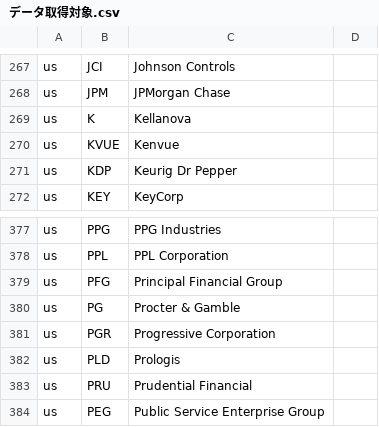
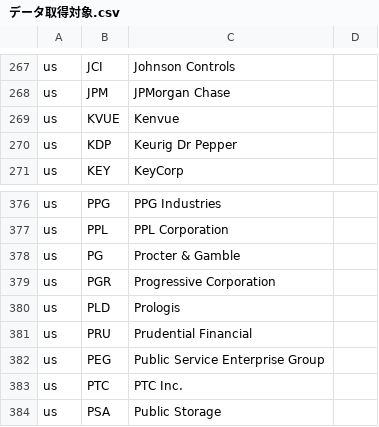
Before and after one commit to rei4725/StockFixer, a CSV file: python/データ取得対象.csv, drawn as a sheet; only a part is shown, gaps mark what is left out; the shorter side is filled out with more unchanged rows; the diff names each change by its address in the sheet, - before the commit and + after, or states it on an @@ line.

Commit message:
chore: データ取得対象からK(Kellanova)とPFG(Principal Financial)を削除

```diff
--- a/python/データ取得対象.csv
+++ b/python/データ取得対象.csv
-row 269: us | K | Kellanova
-row 379: us | PFG | Principal Financial Group
```
